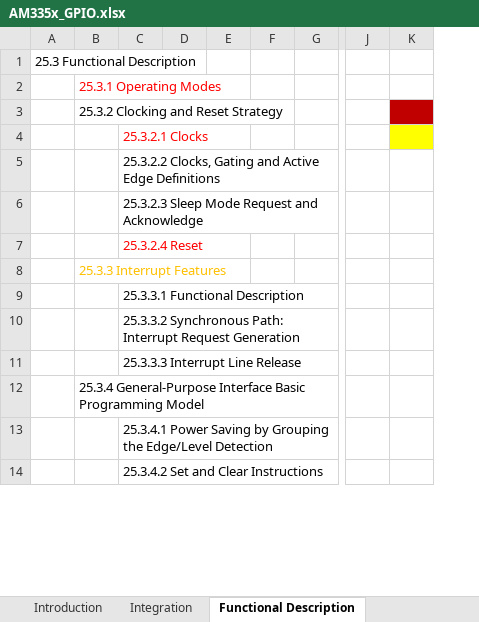
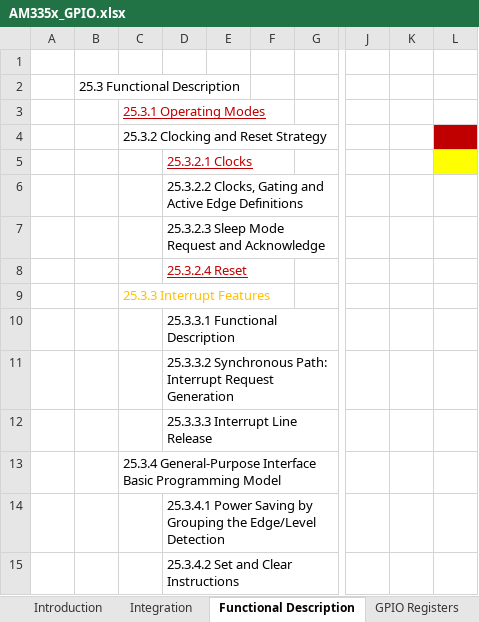
Before and after one commit to liemvu12/Study-Kernel-Linux, an Excel workbook: unit7_character_driver/AM335x_GPIO.xlsx, sheet Functional Description, drawn as a sheet; only a part is shown, gaps mark what is left out; values as stored, in another font and other column widths than the file's, no borders; removed rows and columns are numbered as before the commit, all else as after; rows hold the shown columns only; the diff covers the shown part only; the diff names each change by its address in the sheet, - before the commit and + after, or states it on an @@ line.

Commit message:
update AM335_GPIO

```diff
--- a/unit7_character_driver/AM335x_GPIO.xlsx (sheet Functional Description)
+++ b/unit7_character_driver/AM335x_GPIO.xlsx (sheet Functional Description)
+sheet tab: GPIO Registers
-column A, row 1: 25.3 Functional Description
-column B, rows 2-12: 25.3.1 Operating Modes | 25.3.2 Clocking and Reset Strategy |  |  |  |  | 25.3.3 Interrupt Features |  |  |  | 25.3.4 General-Purpose Interface Basic Programming Model
+column A, empty
+column B, row 2: 25.3 Functional Description
+column C, rows 3-13: 25.3.1 Operating Modes | 25.3.2 Clocking and Reset Strategy |  |  |  |  | 25.3.3 Interrupt Features |  |  |  | 25.3.4 General-Purpose Interface Basic Programming Model
-column F, empty
+column L, empty
+row 1: (empty)
-K4 fill: #C00000
+K4 fill: none
@@ D5 underline: off → on, text colour: #FF0000 → #C00000 @@
-K5 fill: #FFFF00
+K5 fill: none
@@ D8 underline: off → on, text colour: #FF0000 → #C00000 @@
```
Also changed, not shown: 68 added rows and cell formats elsewhere in this sheet.
